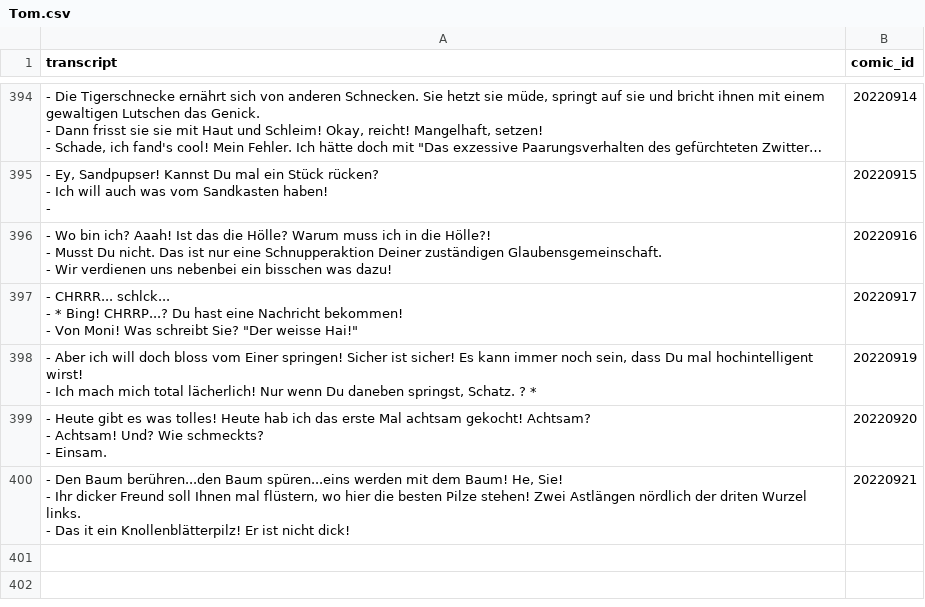
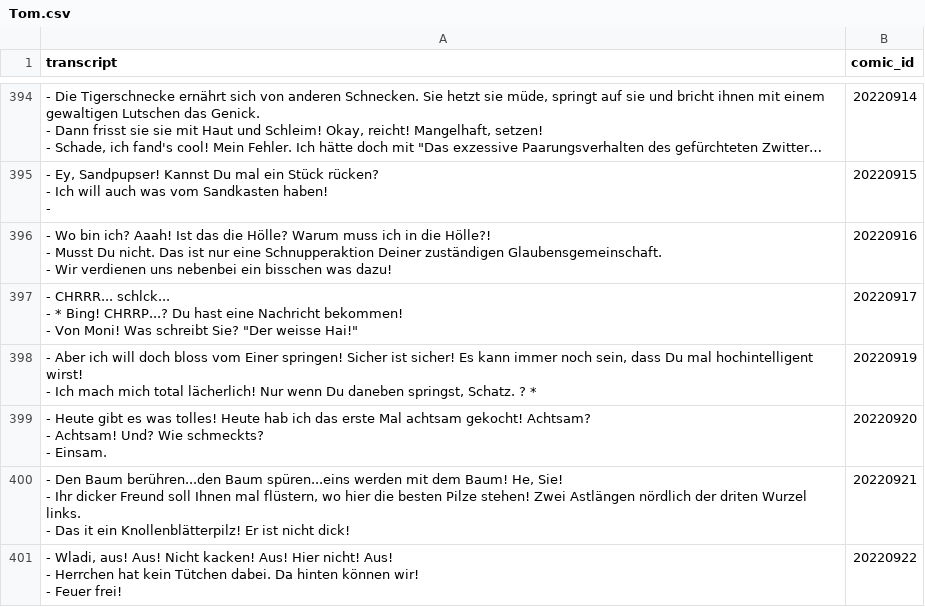
Before and after one commit to Dobby233Liu/garfield.csv, a CSV file: Tom.csv, drawn as a sheet; only a part is shown, gaps mark what is left out; long unchanged cells end in …; ↵ is a line break in a cell; the diff names each change by its address in the sheet, - before the commit and + after, or states it on an @@ line.

```diff
--- a/Tom.csv
+++ b/Tom.csv
+row 401: - Wladi, aus! Aus! Nicht kacken! Aus! Hier nicht! Aus! ↵ - Herrchen hat kein Tütchen dabei. Da hinten können wir! ↵ - Feuer frei! | 20220922
```
Also changed, not shown: 14 other files.
